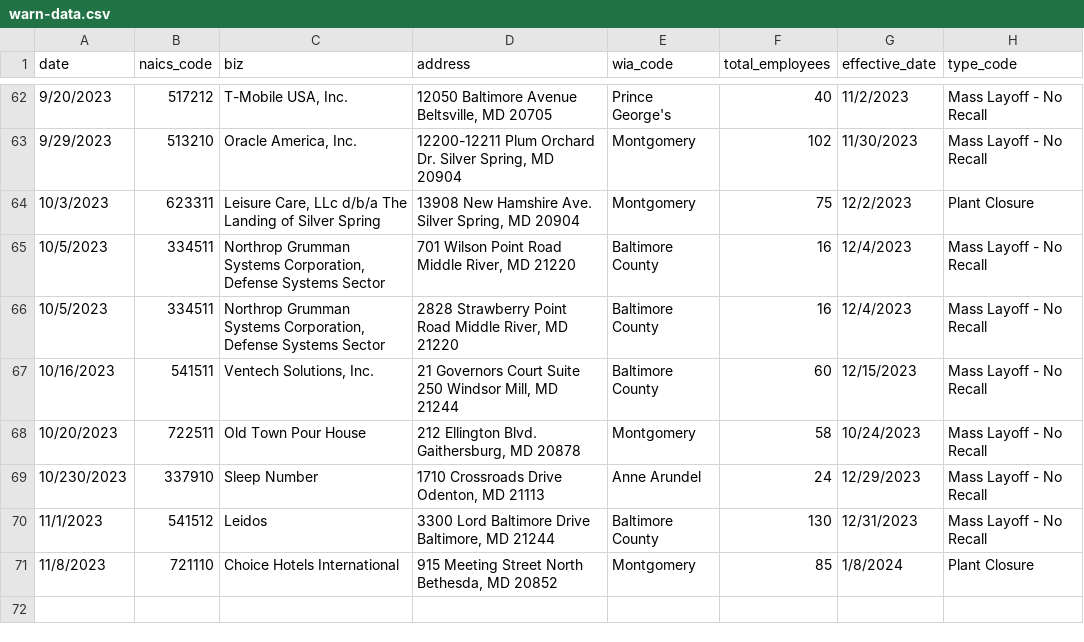
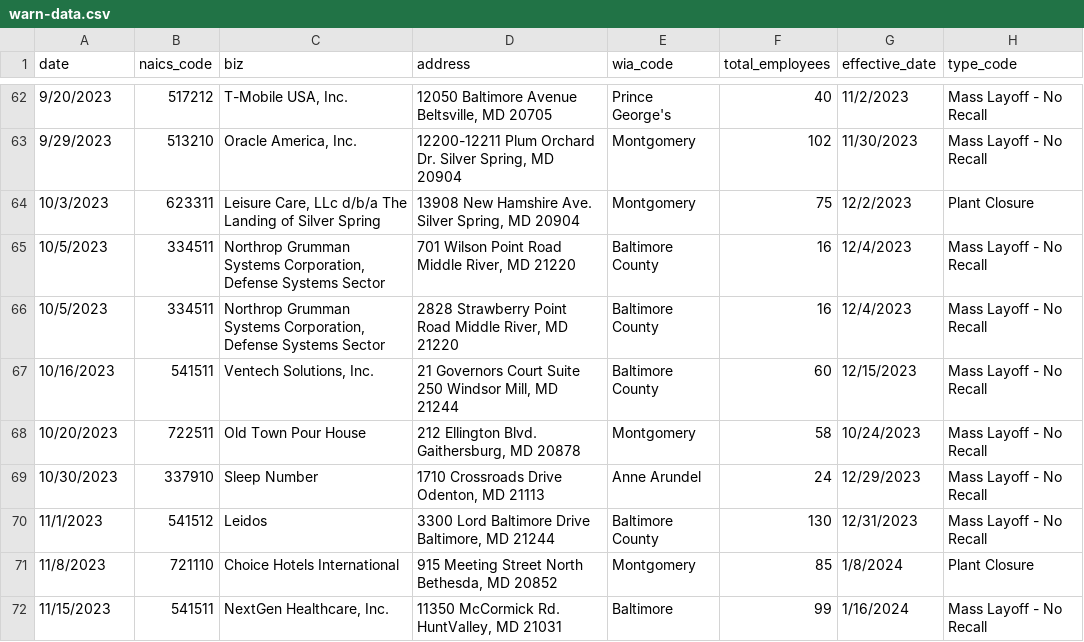
Before and after one commit to aadittambe/first-nicar-github-scraper, a CSV file: warn-data.csv, drawn as a sheet; only a part is shown, gaps mark what is left out.

```diff
--- a/warn-data.csv
+++ b/warn-data.csv
@@ -135,4 +135,5 @@ date,naics_code,biz,address,wia_code,total_employees,effective_date,type_code
 10/20/2023,722511,Old Town Pour House,"212 Ellington Blvd.                       Gaithersburg, MD 20878",Montgomery,58,10/24/2023,Mass Layoff - No Recall
-10/230/2023,337910,Sleep Number,"1710 Crossroads Drive                            Odenton, MD 21113",Anne Arundel,24,12/29/2023,Mass Layoff - No Recall
+10/30/2023,337910,Sleep Number,"1710 Crossroads Drive                            Odenton, MD 21113",Anne Arundel,24,12/29/2023,Mass Layoff - No Recall
 11/1/2023,541512,Leidos,"3300 Lord Baltimore Drive                     Baltimore, MD 21244",Baltimore County,130,12/31/2023,Mass Layoff - No Recall
 11/8/2023,721110,Choice Hotels International,"915 Meeting Street                              North Bethesda, MD 20852",Montgomery,85,1/8/2024,Plant Closure
+11/15/2023,541511,"NextGen Healthcare, Inc.","11350 McCormick Rd. HuntValley, MD 21031",Baltimore,99,1/16/2024,Mass Layoff - No Recall
```
